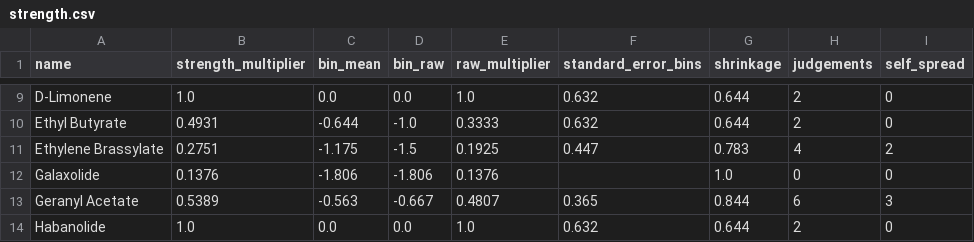
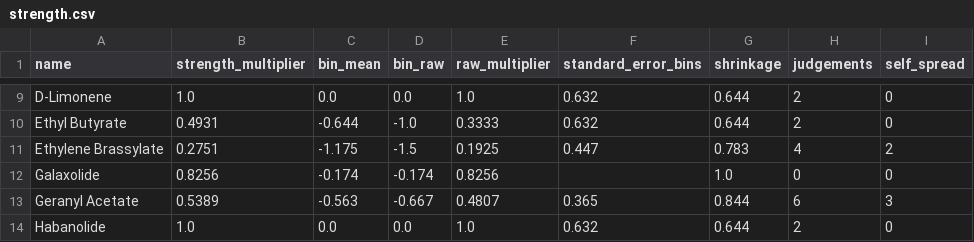
Before and after one commit to ValleZ/molor, a CSV file: data/inventory/strength.csv, drawn as a sheet; only a part is shown, gaps mark what is left out.

```diff
--- a/data/inventory/strength.csv
+++ b/data/inventory/strength.csv
@@ -11,3 +11,3 @@ Ethyl Butyrate,0.4931,-0.644,-1.0,0.3333,0.632,0.644,2,0
 Ethylene Brassylate,0.2751,-1.175,-1.5,0.1925,0.447,0.783,4,2
-Galaxolide,0.1376,-1.806,-1.806,0.1376,,1.0,0,0
+Galaxolide,0.8256,-0.174,-0.174,0.8256,,1.0,0,0
 Geranyl Acetate,0.5389,-0.563,-0.667,0.4807,0.365,0.844,6,3
```
Also changed, not shown: 1 other file.
